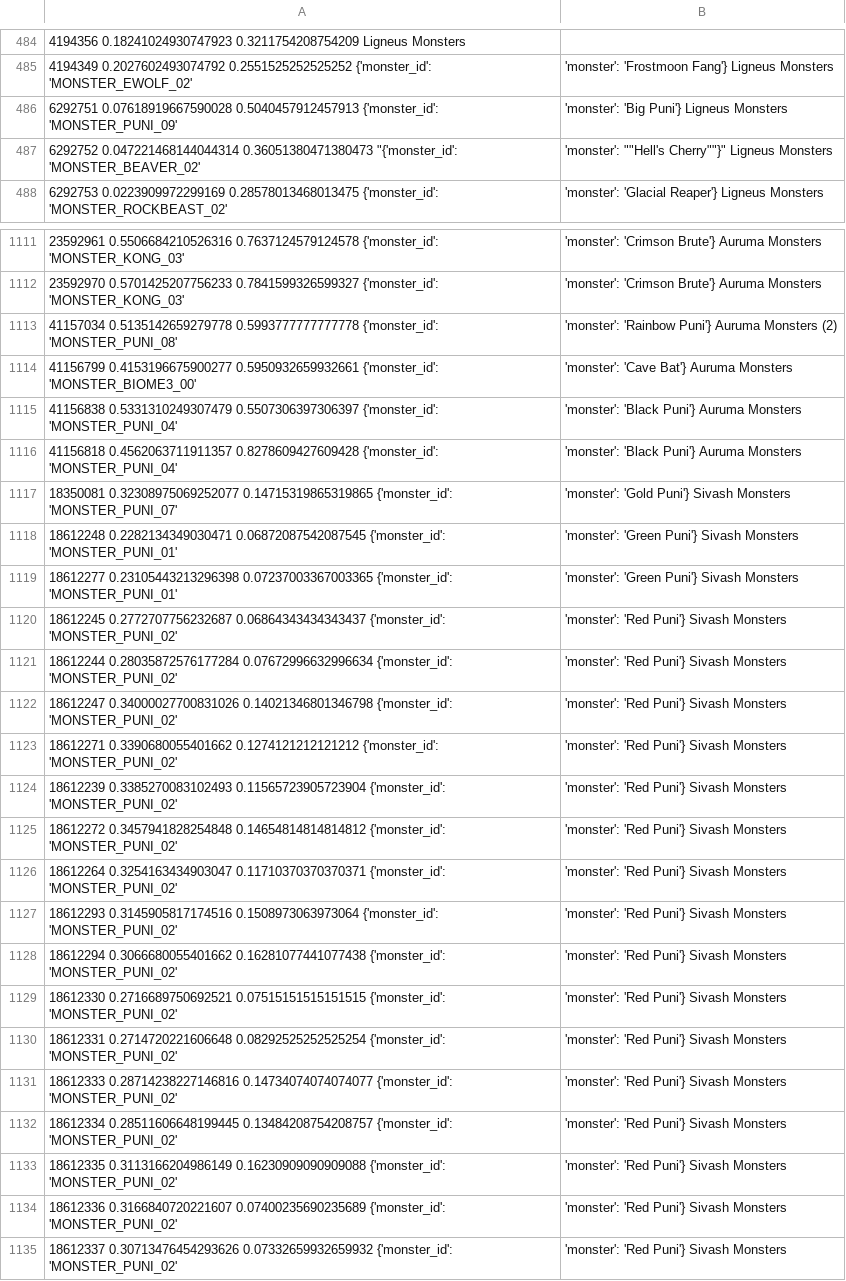
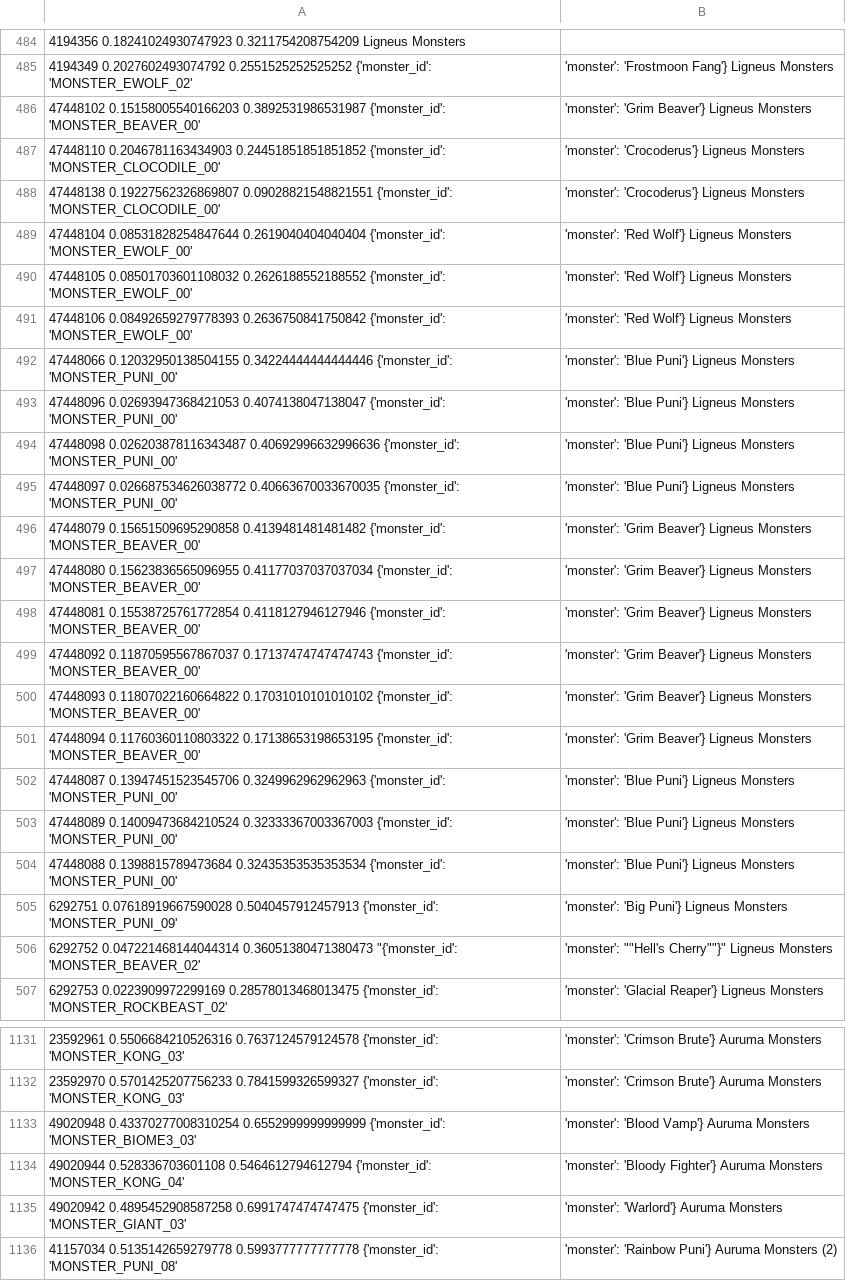
Before and after one commit to CatClawed/AtelierDatamining, a CSV file: [A26] Yumia/output/monsters.csv, drawn as a sheet; only a part is shown, gaps mark what is left out; the shorter side is filled out with more unchanged rows; the diff covers the shown part only; the diff names each change by its address in the sheet, - before the commit and + after, or states it on an @@ line.

Commit message:
Random missing stuff, particle data.

```diff
--- a/[A26] Yumia/output/monsters.csv
+++ b/[A26] Yumia/output/monsters.csv
+row 486: 47448102 0.15158005540166203 0.3892531986531987 {'monster_id': 'MONSTER_BEAVER_00' | 'monster': 'Grim Beaver'} Ligneus Monsters
+row 487: 47448110 0.2046781163434903 0.24451851851851852 {'monster_id': 'MONSTER_CLOCODILE_00' | 'monster': 'Crocoderus'} Ligneus Monsters
+row 488: 47448138 0.19227562326869807 0.09028821548821551 {'monster_id': 'MONSTER_CLOCODILE_00' | 'monster': 'Crocoderus'} Ligneus Monsters
+row 489: 47448104 0.08531828254847644 0.2619040404040404 {'monster_id': 'MONSTER_EWOLF_00' | 'monster': 'Red Wolf'} Ligneus Monsters
+row 490: 47448105 0.08501703601108032 0.2626188552188552 {'monster_id': 'MONSTER_EWOLF_00' | 'monster': 'Red Wolf'} Ligneus Monsters
+row 491: 47448106 0.08492659279778393 0.2636750841750842 {'monster_id': 'MONSTER_EWOLF_00' | 'monster': 'Red Wolf'} Ligneus Monsters
+row 492: 47448066 0.12032950138504155 0.34224444444444446 {'monster_id': 'MONSTER_PUNI_00' | 'monster': 'Blue Puni'} Ligneus Monsters
+row 493: 47448096 0.02693947368421053 0.4074138047138047 {'monster_id': 'MONSTER_PUNI_00' | 'monster': 'Blue Puni'} Ligneus Monsters
+row 494: 47448098 0.026203878116343487 0.40692996632996636 {'monster_id': 'MONSTER_PUNI_00' | 'monster': 'Blue Puni'} Ligneus Monsters
+row 495: 47448097 0.026687534626038772 0.40663670033670035 {'monster_id': 'MONSTER_PUNI_00' | 'monster': 'Blue Puni'} Ligneus Monsters
+row 496: 47448079 0.15651509695290858 0.4139481481481482 {'monster_id': 'MONSTER_BEAVER_00' | 'monster': 'Grim Beaver'} Ligneus Monsters
+row 497: 47448080 0.15623836565096955 0.41177037037037034 {'monster_id': 'MONSTER_BEAVER_00' | 'monster': 'Grim Beaver'} Ligneus Monsters
+row 498: 47448081 0.15538725761772854 0.4118127946127946 {'monster_id': 'MONSTER_BEAVER_00' | 'monster': 'Grim Beaver'} Ligneus Monsters
+row 499: 47448092 0.11870595567867037 0.17137474747474743 {'monster_id': 'MONSTER_BEAVER_00' | 'monster': 'Grim Beaver'} Ligneus Monsters
+row 500: 47448093 0.11807022160664822 0.17031010101010102 {'monster_id': 'MONSTER_BEAVER_00' | 'monster': 'Grim Beaver'} Ligneus Monsters
+row 501: 47448094 0.11760360110803322 0.17138653198653195 {'monster_id': 'MONSTER_BEAVER_00' | 'monster': 'Grim Beaver'} Ligneus Monsters
+row 502: 47448087 0.13947451523545706 0.3249962962962963 {'monster_id': 'MONSTER_PUNI_00' | 'monster': 'Blue Puni'} Ligneus Monsters
+row 503: 47448089 0.14009473684210524 0.32333367003367003 {'monster_id': 'MONSTER_PUNI_00' | 'monster': 'Blue Puni'} Ligneus Monsters
+row 504: 47448088 0.1398815789473684 0.32435353535353534 {'monster_id': 'MONSTER_PUNI_00' | 'monster': 'Blue Puni'} Ligneus Monsters
+row 1133: 49020948 0.43370277008310254 0.6552999999999999 {'monster_id': 'MONSTER_BIOME3_03' | 'monster': 'Blood Vamp'} Auruma Monsters
+row 1134: 49020944 0.528336703601108 0.5464612794612794 {'monster_id': 'MONSTER_KONG_04' | 'monster': 'Bloody Fighter'} Auruma Monsters
+row 1135: 49020942 0.4895452908587258 0.6991747474747475 {'monster_id': 'MONSTER_GIANT_03' | 'monster': 'Warlord'} Auruma Monsters
```
Also changed, not shown: 1 added row elsewhere in this file, 4 other files.
